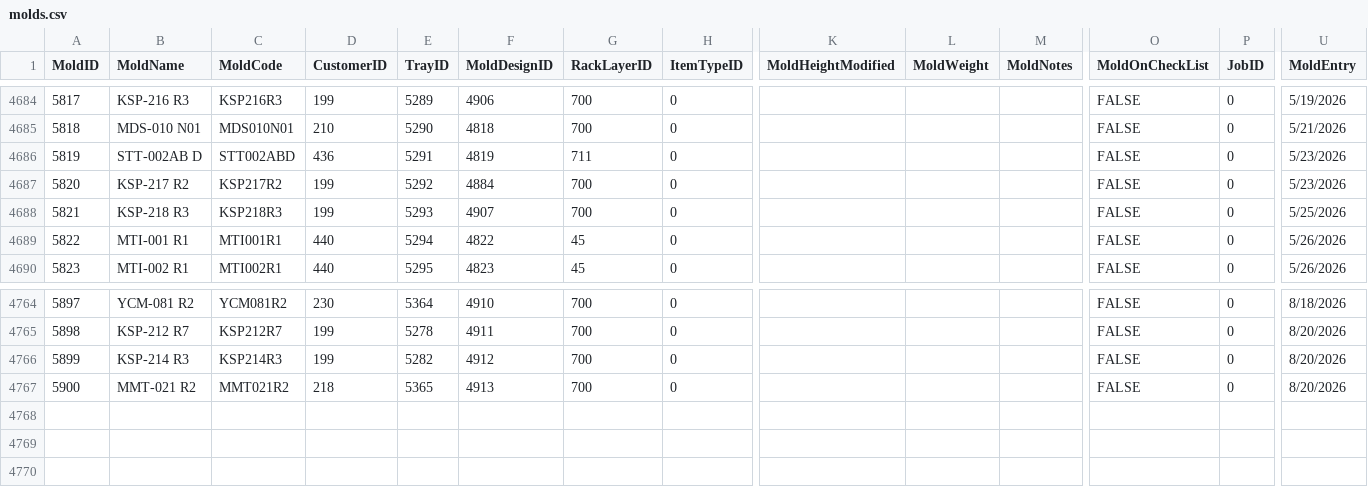
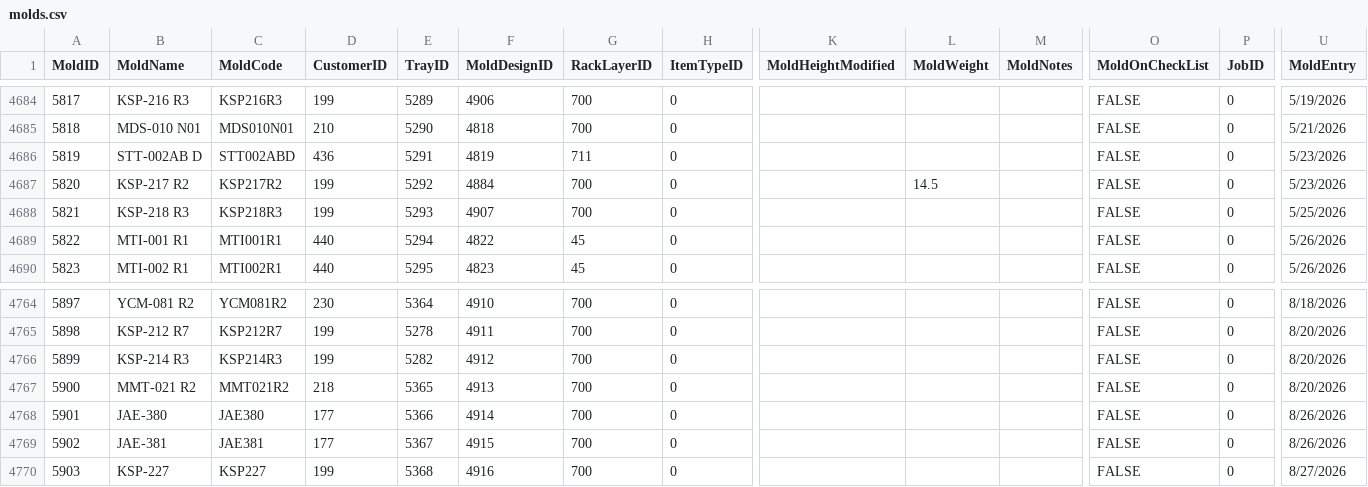
Before and after one commit to toanysd/ysdms-next, a CSV file: source_data/csv-access-data/molds.csv, drawn as a sheet; only a part is shown, gaps mark what is left out; rows hold the shown columns only; the diff names each change by its address in the sheet, - before the commit and + after, or states it on an @@ line.

```diff
--- a/source_data/csv-access-data/molds.csv
+++ b/source_data/csv-access-data/molds.csv
-L4687 (MoldWeight): (empty)
+L4687 (MoldWeight): 14.5
+row 4768: 5901 | JAE-380 | JAE380 | 177 | 5366 | 4914 | 700 | 0 |  |  |  | FALSE | 0 | 8/26/2026
+row 4769: 5902 | JAE-381 | JAE381 | 177 | 5367 | 4915 | 700 | 0 |  |  |  | FALSE | 0 | 8/26/2026
+row 4770: 5903 | KSP-227 | KSP227 | 199 | 5368 | 4916 | 700 | 0 |  |  |  | FALSE | 0 | 8/27/2026
```
Also changed, not shown: source_data/csv-access-data/jobs.csv, source_data/csv-access-data/molddesign.csv, 4 other files.
